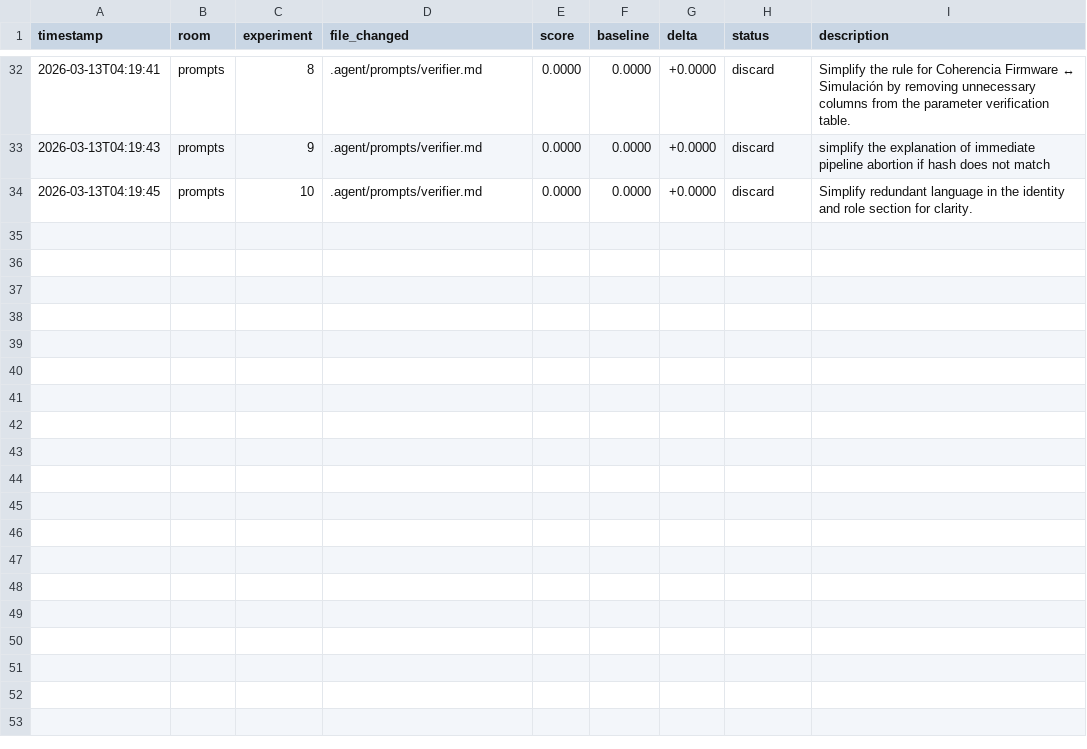
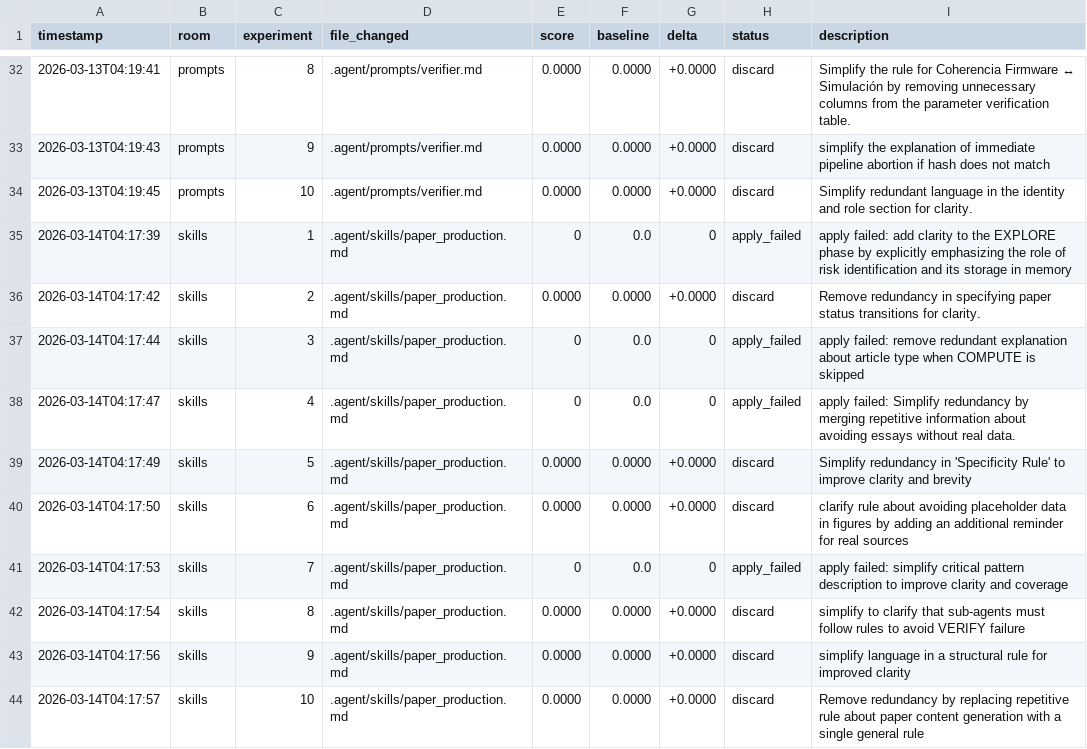
Before and after one commit to Mikisbell/conference-shm, a TSV file: .agent/autoresearch/results.tsv, drawn as a sheet; only a part is shown, gaps mark what is left out.

Commit message:
autoresearch: nightly self-improvement run 2026-03-14

```diff
--- a/.agent/autoresearch/results.tsv
+++ b/.agent/autoresearch/results.tsv
@@ -34 +34,11 @@ timestamp	room	experiment	file_changed	score	baseline	delta	status	description
 2026-03-13T04:19:45	prompts	10	.agent/prompts/verifier.md	0.0000	0.0000	+0.0000	discard	Simplify redundant language in the identity and role section for clarity.
+2026-03-14T04:17:39	skills	1	.agent/skills/paper_production.md	0	0.0	0	apply_failed	apply failed: add clarity to the EXPLORE phase by explicitly emphasizing the role of risk identification and its storage in memory
+2026-03-14T04:17:42	skills	2	.agent/skills/paper_production.md	0.0000	0.0000	+0.0000	discard	Remove redundancy in specifying paper status transitions for clarity.
+2026-03-14T04:17:44	skills	3	.agent/skills/paper_production.md	0	0.0	0	apply_failed	apply failed: remove redundant explanation about article type when COMPUTE is skipped
+2026-03-14T04:17:47	skills	4	.agent/skills/paper_production.md	0	0.0	0	apply_failed	apply failed: Simplify redundancy by merging repetitive information about avoiding essays without real data.
+2026-03-14T04:17:49	skills	5	.agent/skills/paper_production.md	0.0000	0.0000	+0.0000	discard	Simplify redundancy in 'Specificity Rule' to improve clarity and brevity
+2026-03-14T04:17:50	skills	6	.agent/skills/paper_production.md	0.0000	0.0000	+0.0000	discard	clarify rule about avoiding placeholder data in figures by adding an additional reminder for real sources
+2026-03-14T04:17:53	skills	7	.agent/skills/paper_production.md	0	0.0	0	apply_failed	apply failed: simplify critical pattern description to improve clarity and coverage
+2026-03-14T04:17:54	skills	8	.agent/skills/paper_production.md	0.0000	0.0000	+0.0000	discard	simplify to clarify that sub-agents must follow rules to avoid VERIFY failure
+2026-03-14T04:17:56	skills	9	.agent/skills/paper_production.md	0.0000	0.0000	+0.0000	discard	simplify language in a structural rule for improved clarity
+2026-03-14T04:17:57	skills	10	.agent/skills/paper_production.md	0.0000	0.0000	+0.0000	discard	Remove redundancy by replacing repetitive rule about paper content generation with a single general rule
```
